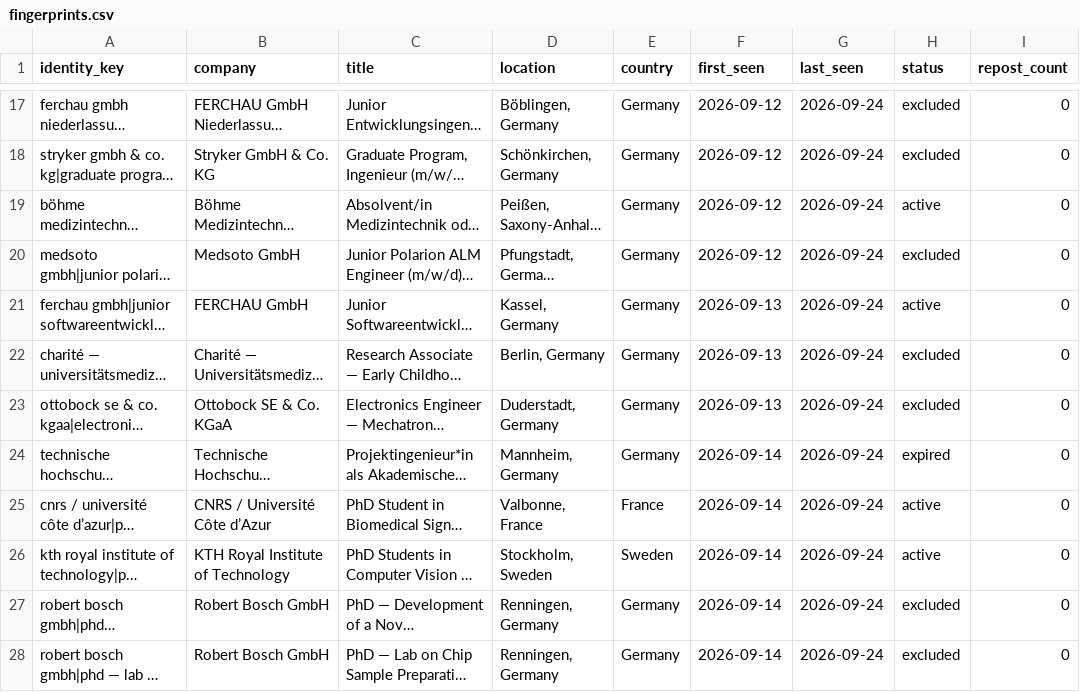
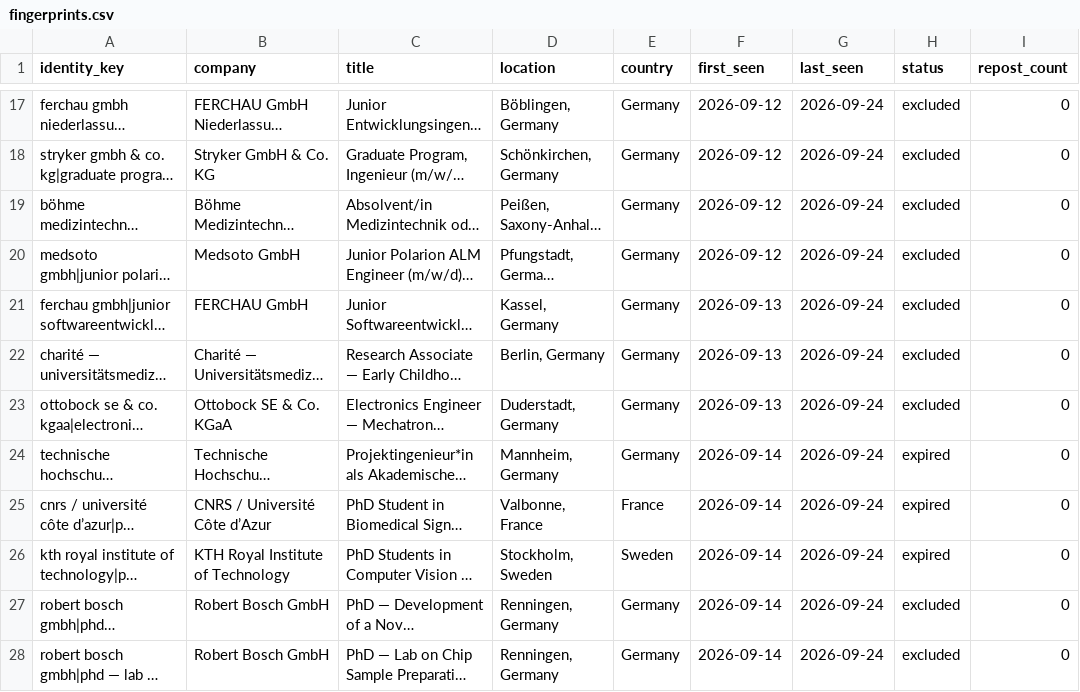
Before and after one commit to globetrottern7/germany-medtech-jobs, a CSV file: state/fingerprints.csv, drawn as a sheet; only a part is shown, gaps mark what is left out; long unchanged cells end in …; the diff covers the shown part only; the diff names each change by its address in the sheet, - before the commit and + after, or states it on an @@ line.

```diff
--- a/state/fingerprints.csv
+++ b/state/fingerprints.csv
-H19 (status): active
+H19 (status): excluded
-H21 (status): active
+H21 (status): excluded
-H25:H26 (status): active
+H25:H26 (status): expired
```
Also changed, not shown: 12 edited cells elsewhere in this file, 8 other files.
